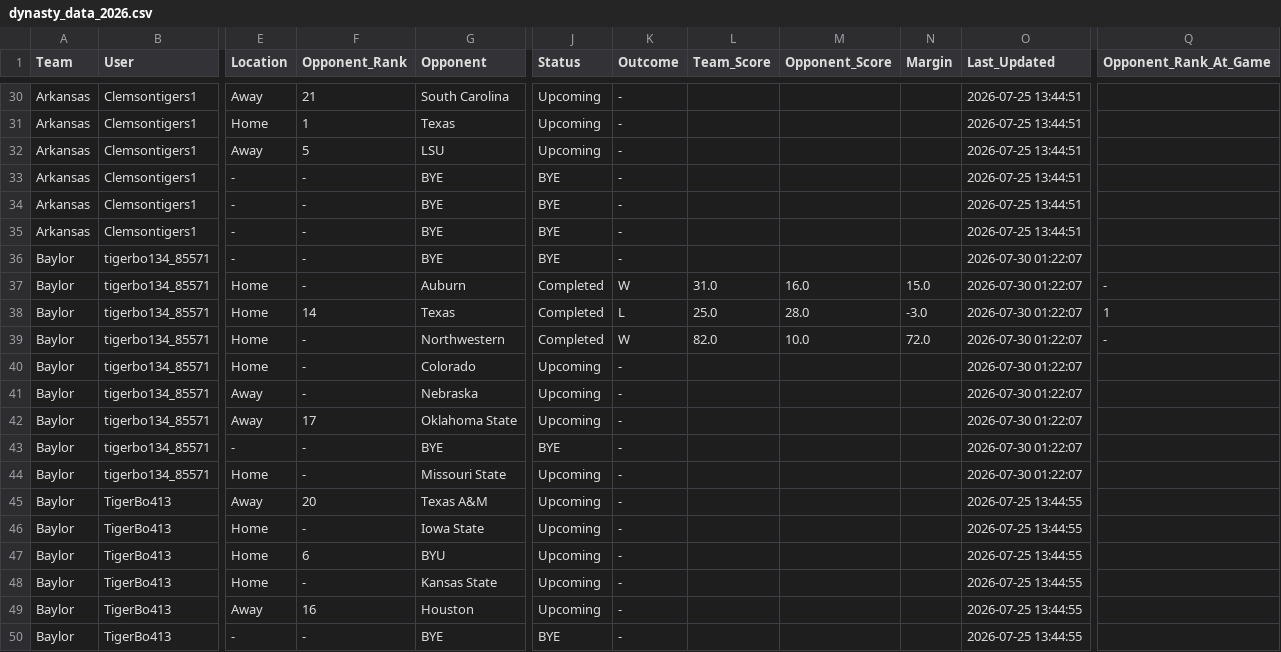
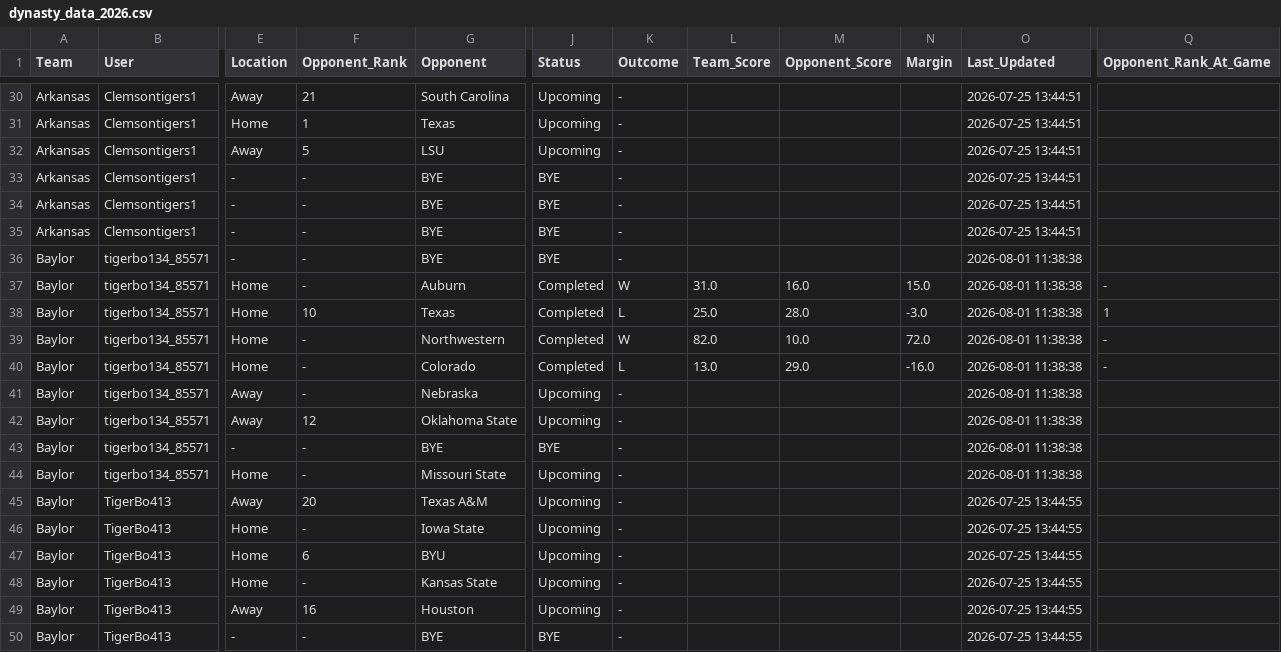
Before and after one commit to dbailey287/TI-Dynasty-Dashboard, a CSV file: dynasty_data_2026.csv, drawn as a sheet; only a part is shown, gaps mark what is left out; the diff names each change by its address in the sheet, - before the commit and + after, or states it on an @@ line.

```diff
--- a/dynasty_data_2026.csv
+++ b/dynasty_data_2026.csv
-O36:O44 (Last_Updated): 2026-07-30 01:22:07
+O36:O44 (Last_Updated): 2026-08-01 11:38:38
-F38 (Opponent_Rank): 14
+F38 (Opponent_Rank): 10
-J40 (Status): Upcoming
+J40 (Status): Completed
-K40 (Outcome): -
+K40 (Outcome): L
-L40 (Team_Score): (empty)
+L40 (Team_Score): 13.0
-M40 (Opponent_Score): (empty)
+M40 (Opponent_Score): 29.0
-N40 (Margin): (empty)
+N40 (Margin): -16.0
-Q40 (Opponent_Rank_At_Game): (empty)
+Q40 (Opponent_Rank_At_Game): -
-F42 (Opponent_Rank): 17
+F42 (Opponent_Rank): 12
```
Also changed, not shown: 1 other file.
